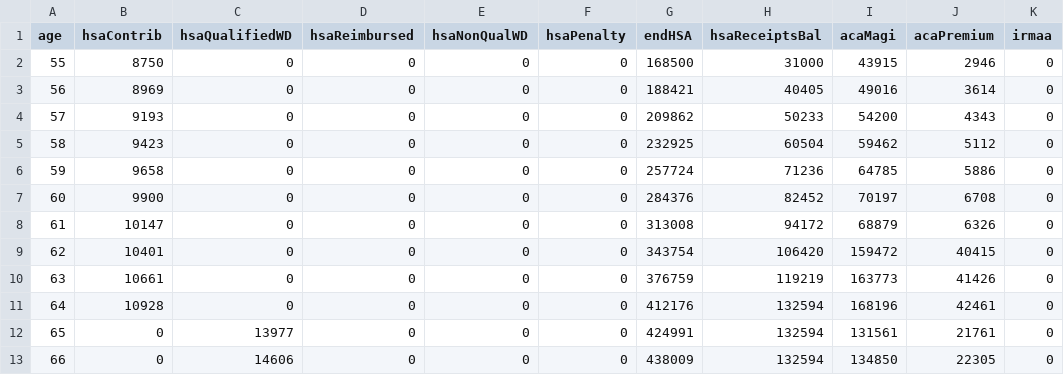
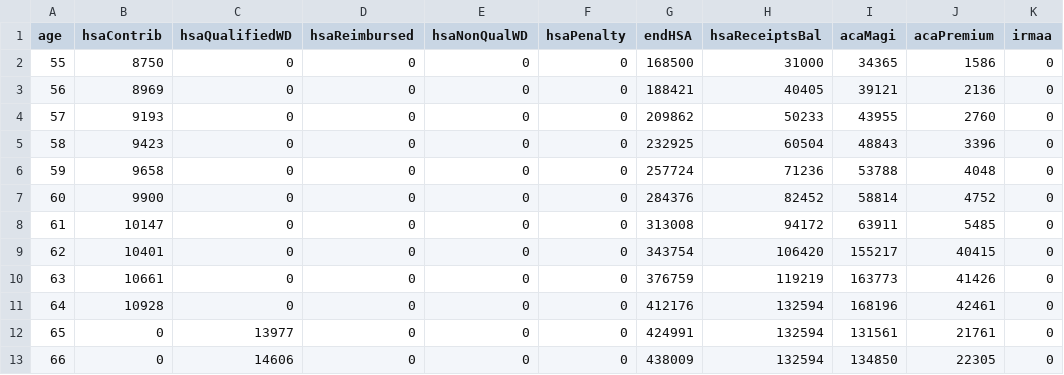
Before and after one commit to orbital2k3/retireplanner.github.io, a CSV file: src/engine/__golden/planR_hsaEarlyRetiree.hsa.csv, drawn as a sheet; only a part is shown; the diff covers the shown part only.

```diff
--- a/src/engine/__golden/planR_hsaEarlyRetiree.hsa.csv
+++ b/src/engine/__golden/planR_hsaEarlyRetiree.hsa.csv
@@ -1,10 +1,10 @@
 age,hsaContrib,hsaQualifiedWD,hsaReimbursed,hsaNonQualWD,hsaPenalty,endHSA,hsaReceiptsBal,acaMagi,acaPremium,irmaa
-55,8750,0,0,0,0,168500,31000,43915,2946,0
-56,8969,0,0,0,0,188421,40405,49016,3614,0
-57,9193,0,0,0,0,209862,50233,54200,4343,0
-58,9423,0,0,0,0,232925,60504,59462,5112,0
-59,9658,0,0,0,0,257724,71236,64785,5886,0
-60,9900,0,0,0,0,284376,82452,70197,6708,0
-61,10147,0,0,0,0,313008,94172,68879,6326,0
-62,10401,0,0,0,0,343754,106420,159472,40415,0
+55,8750,0,0,0,0,168500,31000,34365,1586,0
+56,8969,0,0,0,0,188421,40405,39121,2136,0
+57,9193,0,0,0,0,209862,50233,43955,2760,0
+58,9423,0,0,0,0,232925,60504,48843,3396,0
+59,9658,0,0,0,0,257724,71236,53788,4048,0
+60,9900,0,0,0,0,284376,82452,58814,4752,0
+61,10147,0,0,0,0,313008,94172,63911,5485,0
+62,10401,0,0,0,0,343754,106420,155217,40415,0
 63,10661,0,0,0,0,376759,119219,163773,41426,0
```
Also changed, not shown: 18 edited cells elsewhere in this file, src/engine/__golden/planR_hsaEarlyRetiree.csv, 55 other files.
